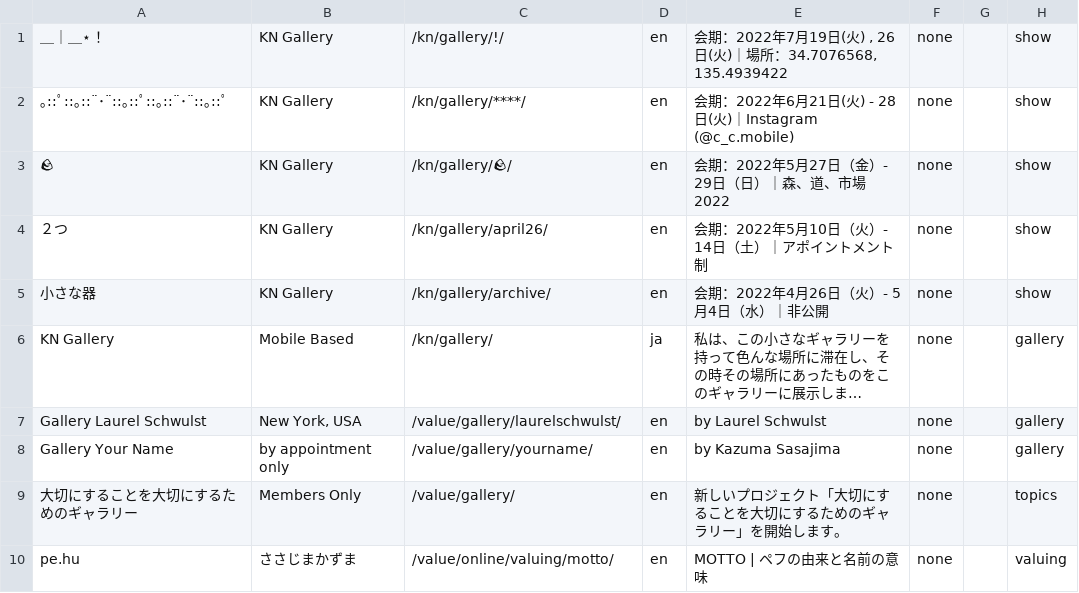
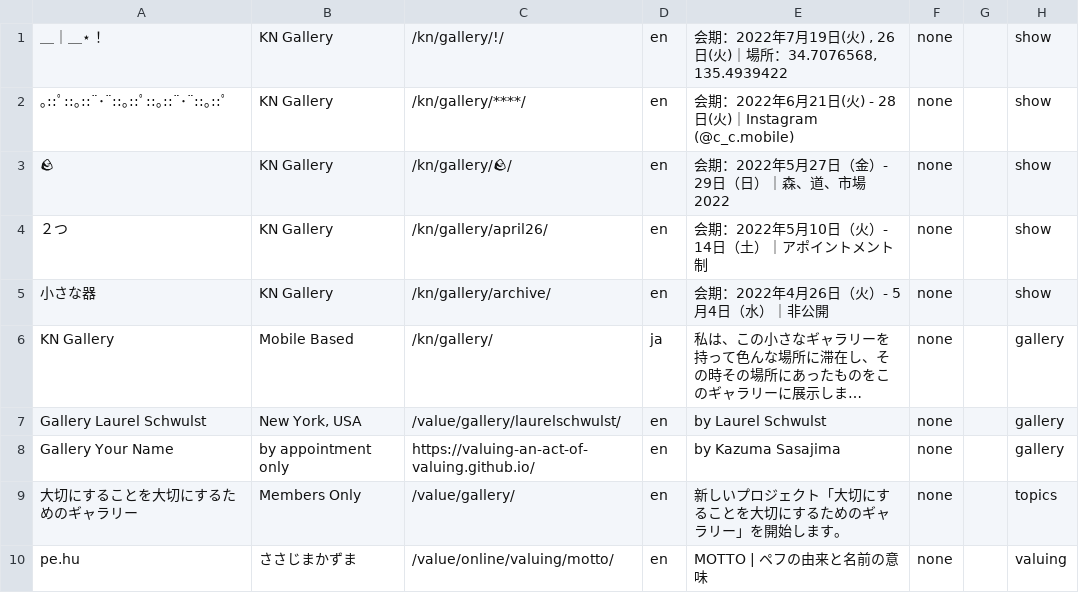
Before and after one commit to valuing-an-act-of-valuing/index, a CSV file: index/index.csv, drawn as a sheet; only a part is shown; long unchanged cells end in …; the diff names each change by its address in the sheet, - before the commit and + after, or states it on an @@ line.

Commit message:
Update index.csv

```diff
--- a/index/index.csv
+++ b/index/index.csv
-C8: /value/gallery/yourname/
+C8: https://valuing-an-act-of-valuing.github.io/
```
